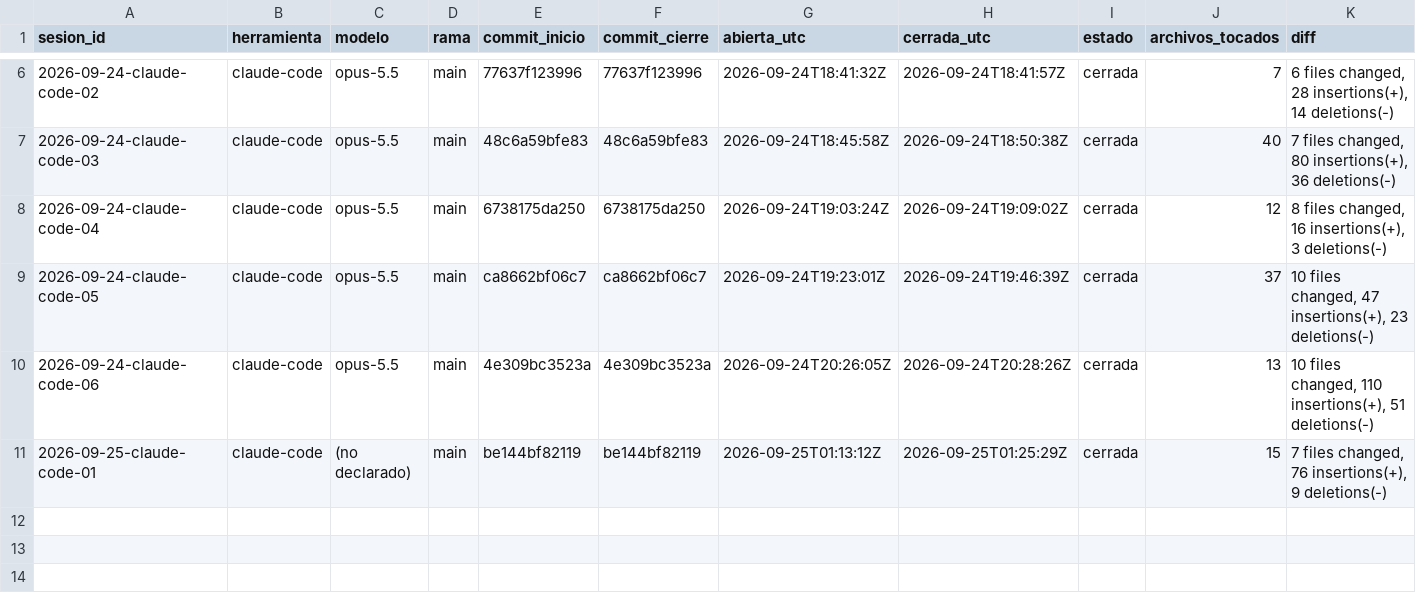
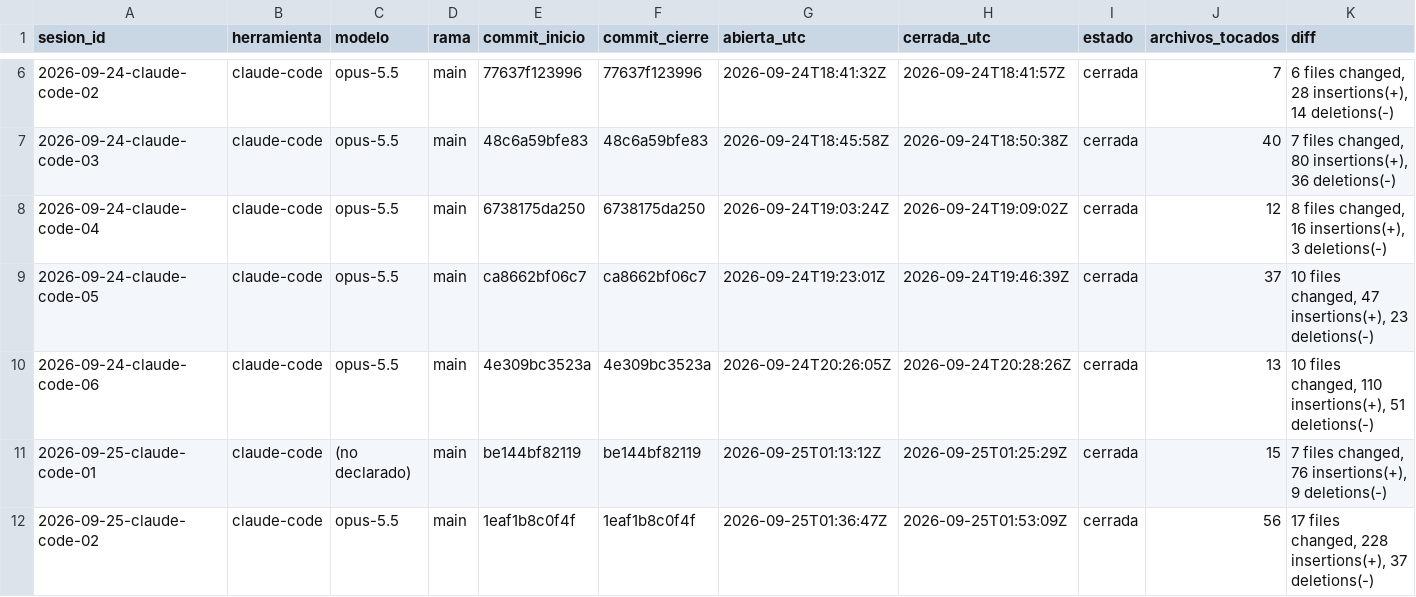
Before and after one commit to dojedacifuentes/naty.proyecto01, a CSV file: state/LEDGER.csv, drawn as a sheet; only a part is shown, gaps mark what is left out; rows hold the shown columns only; the diff names each change by its address in the sheet, - before the commit and + after, or states it on an @@ line.

Commit message:
checkpoint: 2026-09-25 revision contra bases y flujo de produccion del modulo 2

```diff
--- a/state/LEDGER.csv
+++ b/state/LEDGER.csv
+row 12: 2026-09-25-claude-code-02 | claude-code | opus-5.5 | main | 1eaf1b8c0f4f | 1eaf1b8c0f4f | 2026-09-25T01:36:47Z | 2026-09-25T01:53:09Z | cerrada | 56 | 17 files changed, 228 insertions(+), 37 deletions(-)
```
Also changed, not shown: 55 other files.
